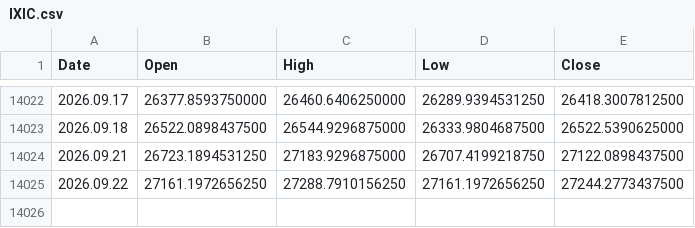
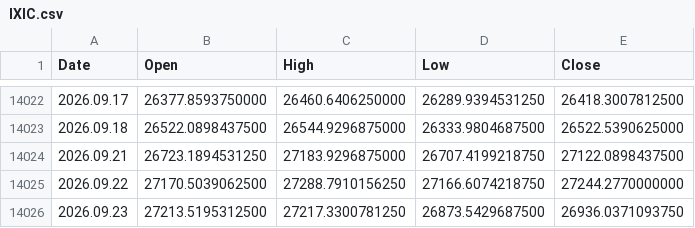
Before and after one commit to njh7799/investment, a CSV file: assets/IXIC.csv, drawn as a sheet; only a part is shown, gaps mark what is left out.

```diff
--- a/assets/IXIC.csv
+++ b/assets/IXIC.csv
@@ -14024,2 +14024,3 @@ Date,Open,High,Low,Close
 2026.09.21,26723.1894531250,27183.9296875000,26707.4199218750,27122.0898437500
-2026.09.22,27161.1972656250,27288.7910156250,27161.1972656250,27244.2773437500
+2026.09.22,27170.5039062500,27288.7910156250,27166.6074218750,27244.2770000000
+2026.09.23,27213.5195312500,27217.3300781250,26873.5429687500,26936.0371093750
```
Also changed, not shown: assets/QQQ.csv, assets/SGOV.csv, 2 other files.
